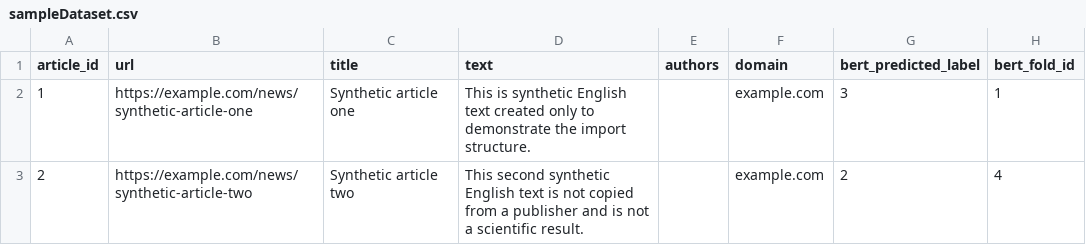
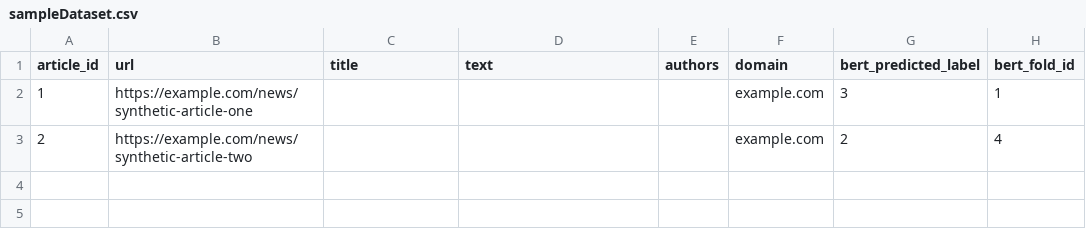
Before and after one commit to bianchi-john/publisher-reliability-tool, a CSV file: dataset/sampleDataset.csv, drawn as a sheet; only a part is shown; the diff names each change by its address in the sheet, - before the commit and + after, or states it on an @@ line.

```diff
--- a/dataset/sampleDataset.csv
+++ b/dataset/sampleDataset.csv
-C2 (title): Synthetic article one
+C2 (title): (empty)
-D2 (text): This is synthetic English text created only to demonstrate the import structure.
+D2 (text): (empty)
-C3 (title): Synthetic article two
+C3 (title): (empty)
-D3 (text): This second synthetic English text is not copied from a publisher and is not a scientific result.
+D3 (text): (empty)
```
Also changed, not shown: 17 other files.
